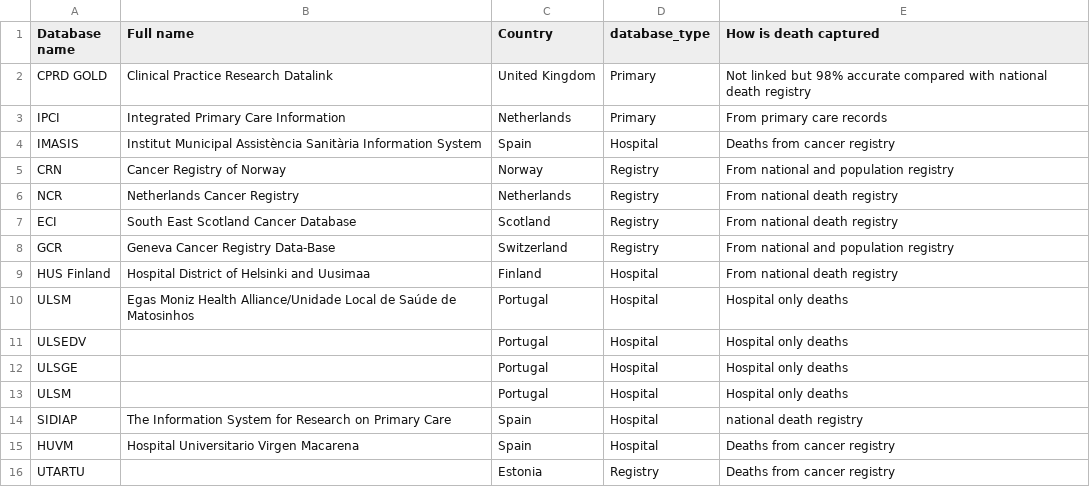
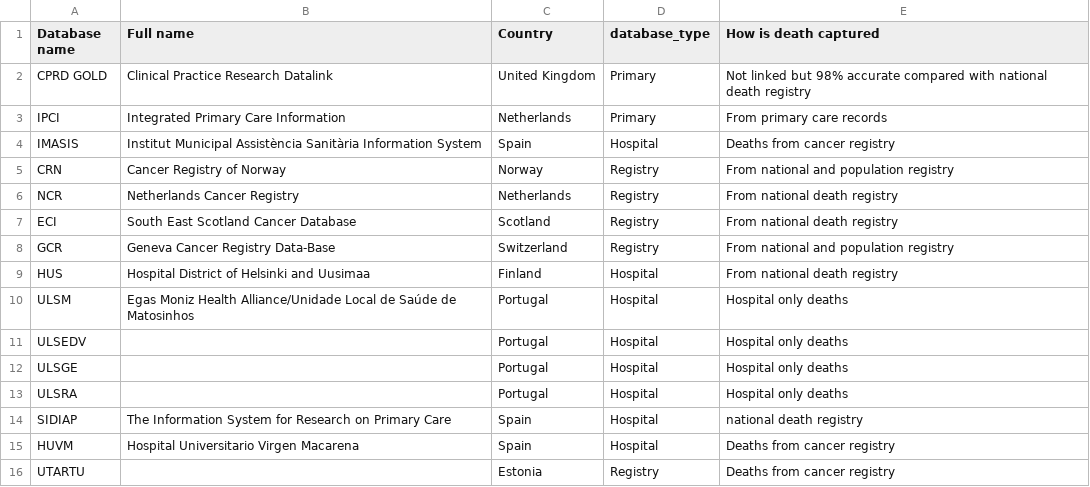
Before and after one commit to oxford-pharmacoepi/EHDENCancerSurvivalStudyShiny, a CSV file: www/database_details.csv, drawn as a sheet.

Commit message:
update

```diff
--- a/www/database_details.csv
+++ b/www/database_details.csv
@@ -8,3 +8,3 @@ ECI,South East Scotland Cancer Database,Scotland,Registry,From national death re
 GCR,Geneva Cancer Registry Data-Base,Switzerland,Registry,From national and population registry
-HUS Finland,Hospital District of Helsinki and Uusimaa,Finland,Hospital,From national death registry
+HUS,Hospital District of Helsinki and Uusimaa,Finland,Hospital,From national death registry
 ULSM,Egas Moniz Health Alliance/Unidade Local de Saúde de Matosinhos,Portugal,Hospital,Hospital only deaths
@@ -12,3 +12,3 @@ ULSEDV,,Portugal,Hospital,Hospital only deaths
 ULSGE,,Portugal,Hospital,Hospital only deaths
-ULSM,,Portugal,Hospital,Hospital only deaths
+ULSRA,,Portugal,Hospital,Hospital only deaths
 SIDIAP,The Information System for Research on Primary Care,Spain,Hospital,national death registry
```
